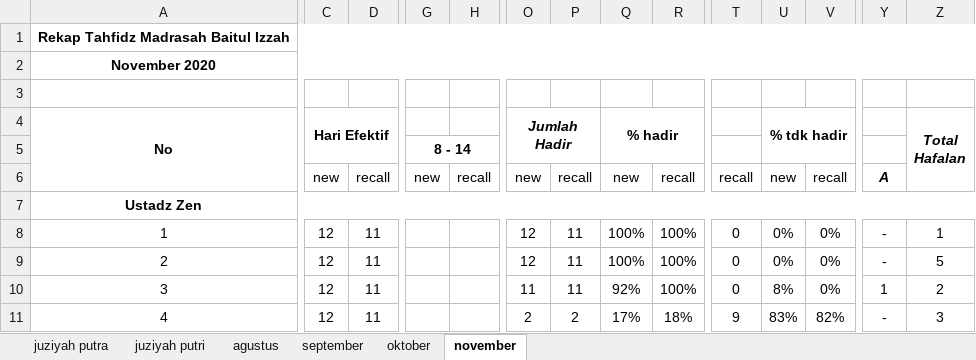
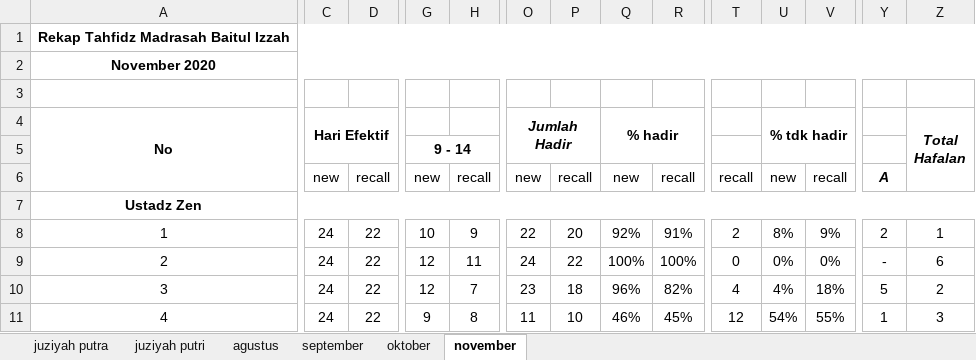
Before and after one commit to mzaini30/rekap-tahfidz, an Excel workbook: 2020.xlsx, sheet november, drawn as a sheet; only a part is shown, gaps mark what is left out; values as stored, in another font and other column widths than the file's, no borders; removed rows and columns are numbered as before the commit, all else as after; rows hold the shown columns only; the diff covers the shown part only; the diff names each change by its address in the sheet, - before the commit and + after, or states it on an @@ line.

Commit message:
upload

```diff
--- a/2020.xlsx (sheet november)
+++ b/2020.xlsx (sheet november)
-row 5:  |  |  | 8 - 14
+row 5:  |  |  | 9 - 14
-row 8: 1 | 12 | 11 |  |  | 12 | 11 | 100% | 100% | 0 | 0% | 0% | - | 1
+row 8: 1 | 24 | 22 | 10 | 9 | 22 | 20 | 92% | 91% | 2 | 8% | 9% | 2 | 1
-C9:C10: 12
+C9:C10: 24
-D9:D10: 11
+D9:D10: 22
-G9:G10: (empty)
+G9:G10: 12
-H9: (empty)
+H9: 11
-O9: 12
+O9: 24
-P9: 11
+P9: 22
-Z9: 5
+Z9: 6
-H10: (empty)
+H10: 7
-O10: 11
+O10: 23
-P10: 11
+P10: 18
-Q10: 92%
+Q10: 96%
-R10: 100%
+R10: 82%
-T10: 0
+T10: 4
-U10: 8%
+U10: 4%
-V10: 0%
+V10: 18%
-Y10: 1
+Y10: 5
-row 11: 4 | 12 | 11 |  |  | 2 | 2 | 17% | 18% | 9 | 83% | 82% | - | 3
+row 11: 4 | 24 | 22 | 9 | 8 | 11 | 10 | 46% | 45% | 12 | 54% | 55% | 1 | 3
```
Also changed, not shown: 2 added rows, 2 removed rows and 85 edited cells elsewhere in this sheet.
